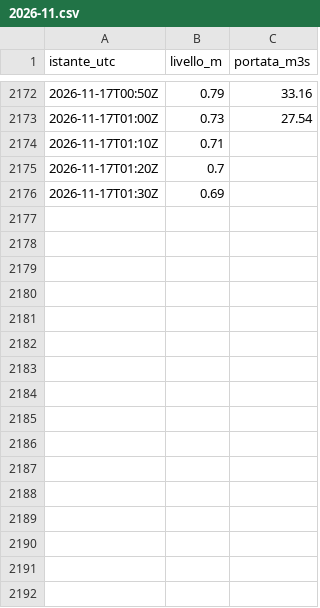
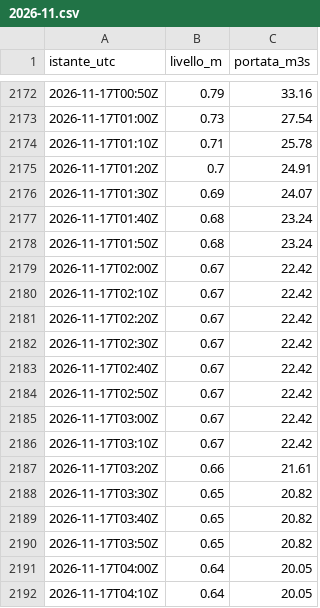
Before and after one commit to gestione-emergenze-pc/Curta, a CSV file: dati/300005751/2026-11.csv, drawn as a sheet; only a part is shown, gaps mark what is left out; the diff covers the shown part only.

```diff
--- a/dati/300005751/2026-11.csv
+++ b/dati/300005751/2026-11.csv
@@ -2173,4 +2173,20 @@ istante_utc,livello_m,portata_m3s
 2026-11-17T01:00Z,0.73,27.54
-2026-11-17T01:10Z,0.71,
-2026-11-17T01:20Z,0.7,
-2026-11-17T01:30Z,0.69,
+2026-11-17T01:10Z,0.71,25.78
+2026-11-17T01:20Z,0.7,24.91
+2026-11-17T01:30Z,0.69,24.07
+2026-11-17T01:40Z,0.68,23.24
+2026-11-17T01:50Z,0.68,23.24
+2026-11-17T02:00Z,0.67,22.42
+2026-11-17T02:10Z,0.67,22.42
+2026-11-17T02:20Z,0.67,22.42
+2026-11-17T02:30Z,0.67,22.42
+2026-11-17T02:40Z,0.67,22.42
+2026-11-17T02:50Z,0.67,22.42
+2026-11-17T03:00Z,0.67,22.42
+2026-11-17T03:10Z,0.67,22.42
+2026-11-17T03:20Z,0.66,21.61
+2026-11-17T03:30Z,0.65,20.82
+2026-11-17T03:40Z,0.65,20.82
+2026-11-17T03:50Z,0.65,20.82
+2026-11-17T04:00Z,0.64,20.05
+2026-11-17T04:10Z,0.64,20.05
```
Also changed, not shown: 35 added rows elsewhere in this file, dati/300005777/2026-11.csv, dati/300014388/2026-11.csv, 2 other files.
